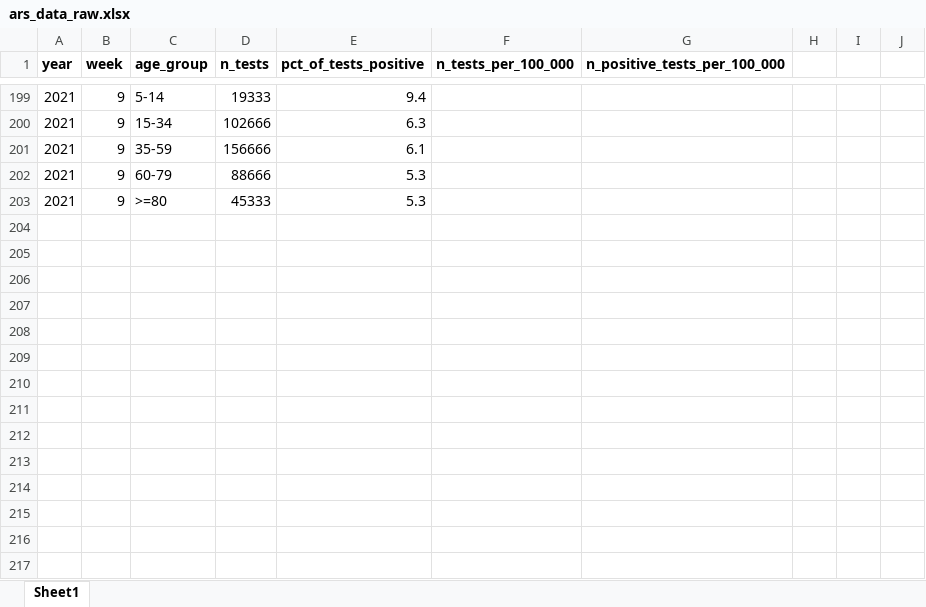
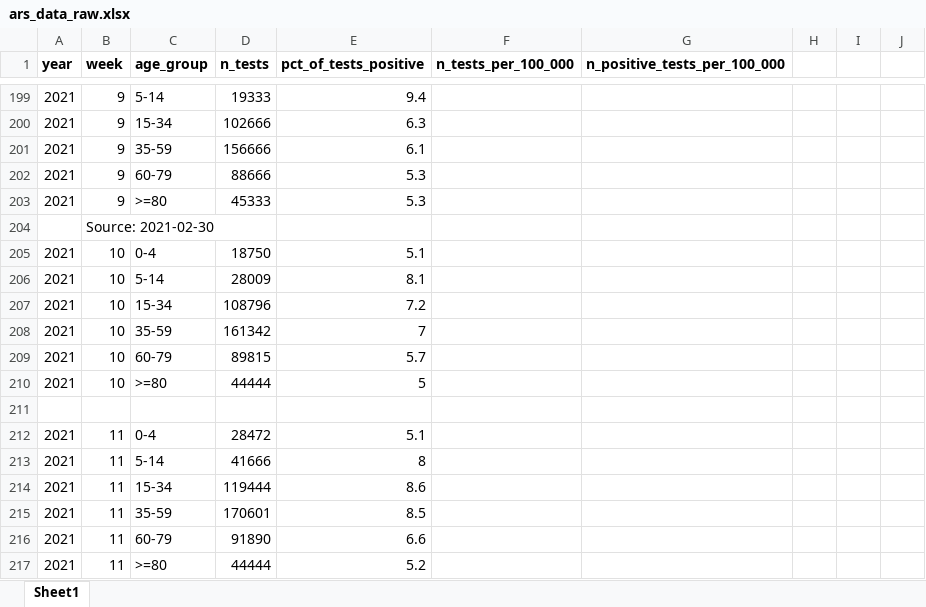
Before and after one commit to covid-19-impact-lab/sid-germany, an Excel workbook: src/original_data/testing/ars_data_raw.xlsx, sheet Sheet1, drawn as a sheet; only a part is shown, gaps mark what is left out; values as stored, in another font and other column widths than the file's, no borders; the diff names each change by its address in the sheet, - before the commit and + after, or states it on an @@ line.

Commit message:
Updatee ARS data.

```diff
--- a/src/original_data/testing/ars_data_raw.xlsx (sheet Sheet1)
+++ b/src/original_data/testing/ars_data_raw.xlsx (sheet Sheet1)
+row 204:  | Source: 2021-02-30
+row 205: 2021 | 10 | 0-4 | 18750 | 5.1
+row 206: 2021 | 10 | 5-14 | 28009 | 8.1
+row 207: 2021 | 10 | 15-34 | 108796 | 7.2
+row 208: 2021 | 10 | 35-59 | 161342 | 7
+row 209: 2021 | 10 | 60-79 | 89815 | 5.7
+row 210: 2021 | 10 | >=80 | 44444 | 5
+row 211: (empty)
+row 212: 2021 | 11 | 0-4 | 28472 | 5.1
+row 213: 2021 | 11 | 5-14 | 41666 | 8
+row 214: 2021 | 11 | 15-34 | 119444 | 8.6
+row 215: 2021 | 11 | 35-59 | 170601 | 8.5
+row 216: 2021 | 11 | 60-79 | 91890 | 6.6
+row 217: 2021 | 11 | >=80 | 44444 | 5.2
```
Also changed, not shown: 1 other file.
